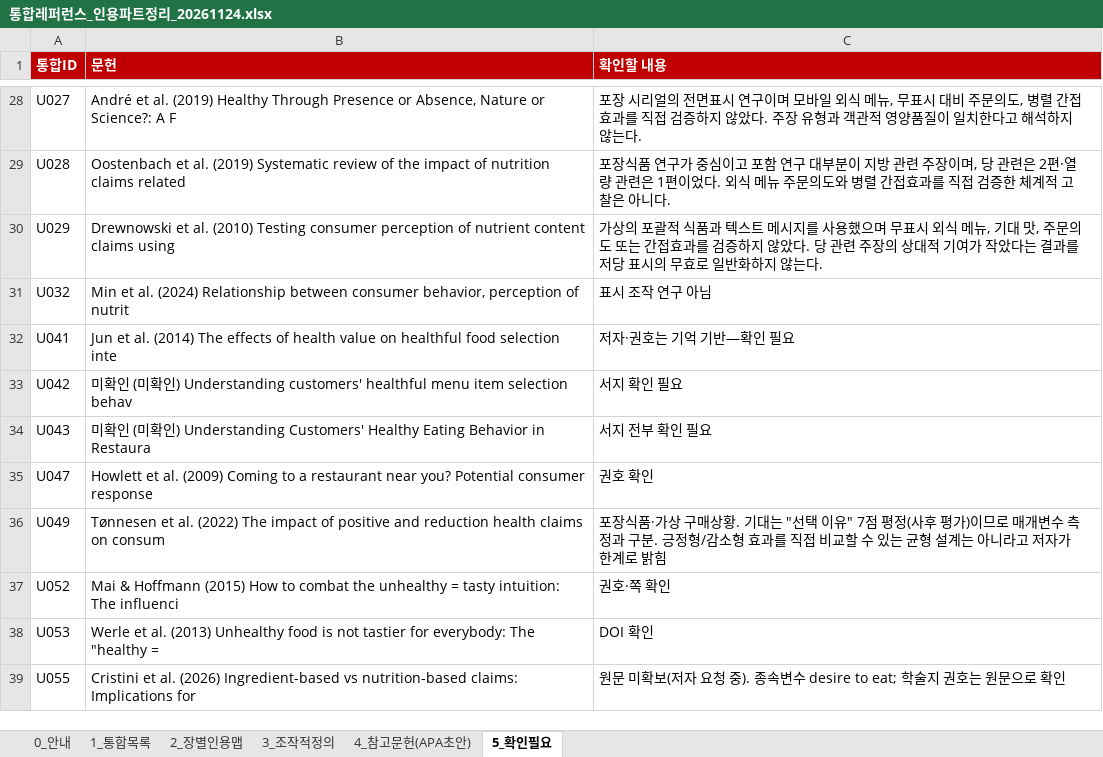
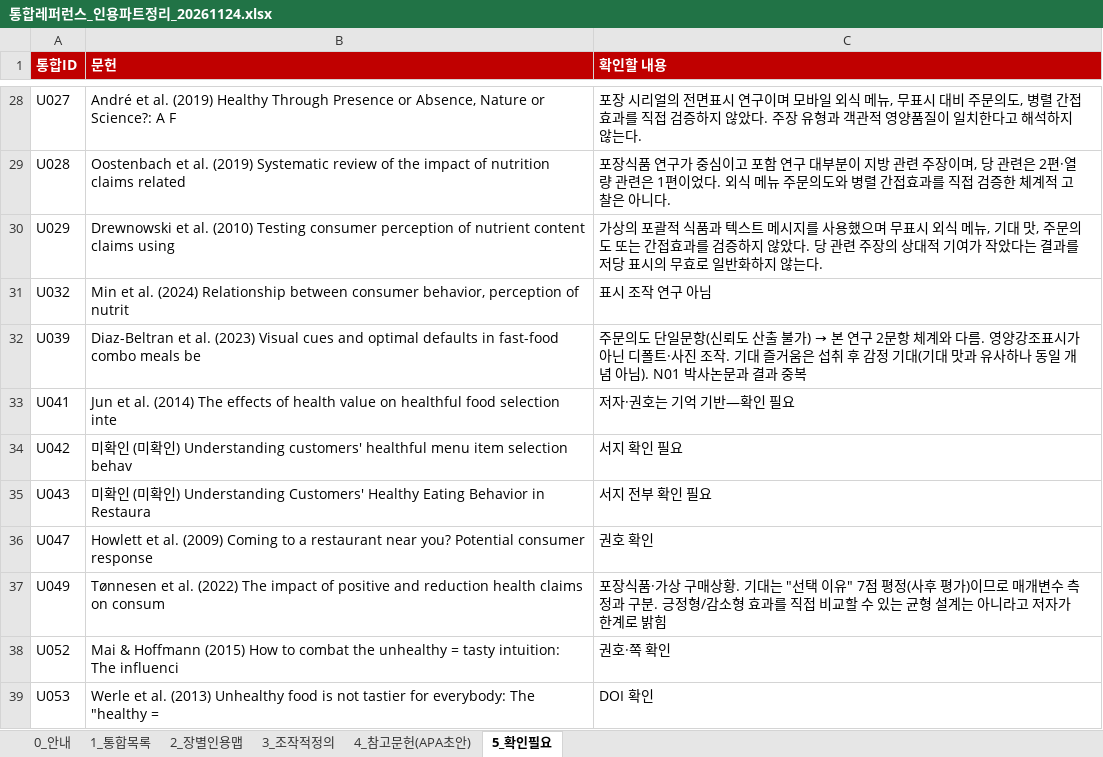
Before and after one commit to sheissuok-max/myGrowconApplication, an Excel workbook: references/통합레퍼런스_인용파트정리_20261124.xlsx, sheet 5_확인필요, drawn as a sheet; only a part is shown, gaps mark what is left out; the shorter side is filled out with more unchanged rows; values as stored, in another font and other column widths than the file's, no borders; the diff names each change by its address in the sheet, - before the commit and + after, or states it on an @@ line.

```diff
--- a/references/통합레퍼런스_인용파트정리_20261124.xlsx (sheet 5_확인필요)
+++ b/references/통합레퍼런스_인용파트정리_20261124.xlsx (sheet 5_확인필요)
+row 32: U039 | Diaz-Beltran et al. (2023) Visual cues and optimal defaults in fast-food combo meals be | 주문의도 단일문항(신뢰도 산출 불가) → 본 연구 2문항 체계와 다름. 영양강조표시가 아닌 디폴트·사진 조작. 기대 즐거움은 섭취 후 감정 기대(기대 맛과 유사하나 동일 개념 아님). N01 박사논문과 결과 중복
```
Also changed, not shown: sheet 2_장별인용맵, sheet 1_통합목록, sheet 4_참고문헌(APA초안).
